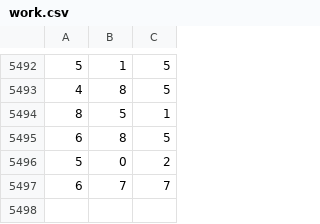
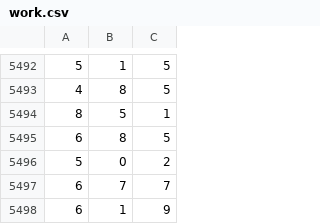
Before and after one commit to UnluckyBoy/NLP_Study, a CSV file: Scripts/work.csv, drawn as a sheet; only a part is shown, gaps mark what is left out.

```diff
--- a/Scripts/work.csv
+++ b/Scripts/work.csv
@@ -5497 +5497,2 @@
 6,7,7
+6,1,9
```
Also changed, not shown: 1 other file.
